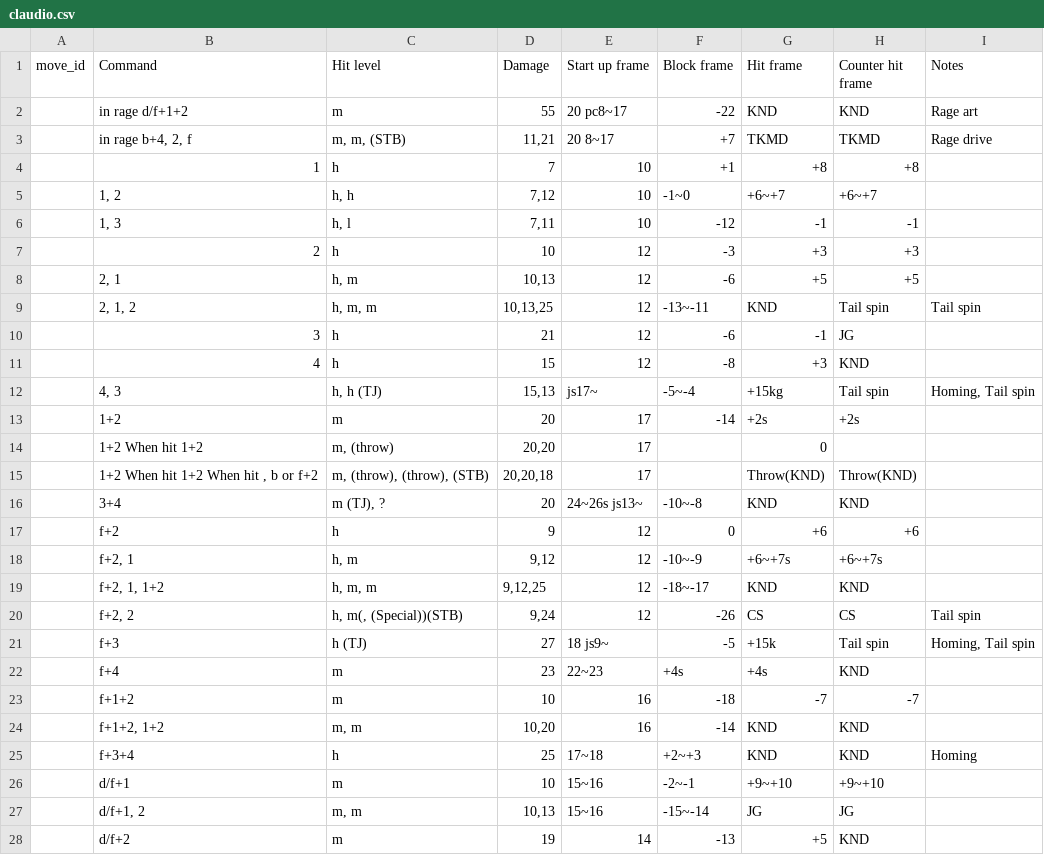
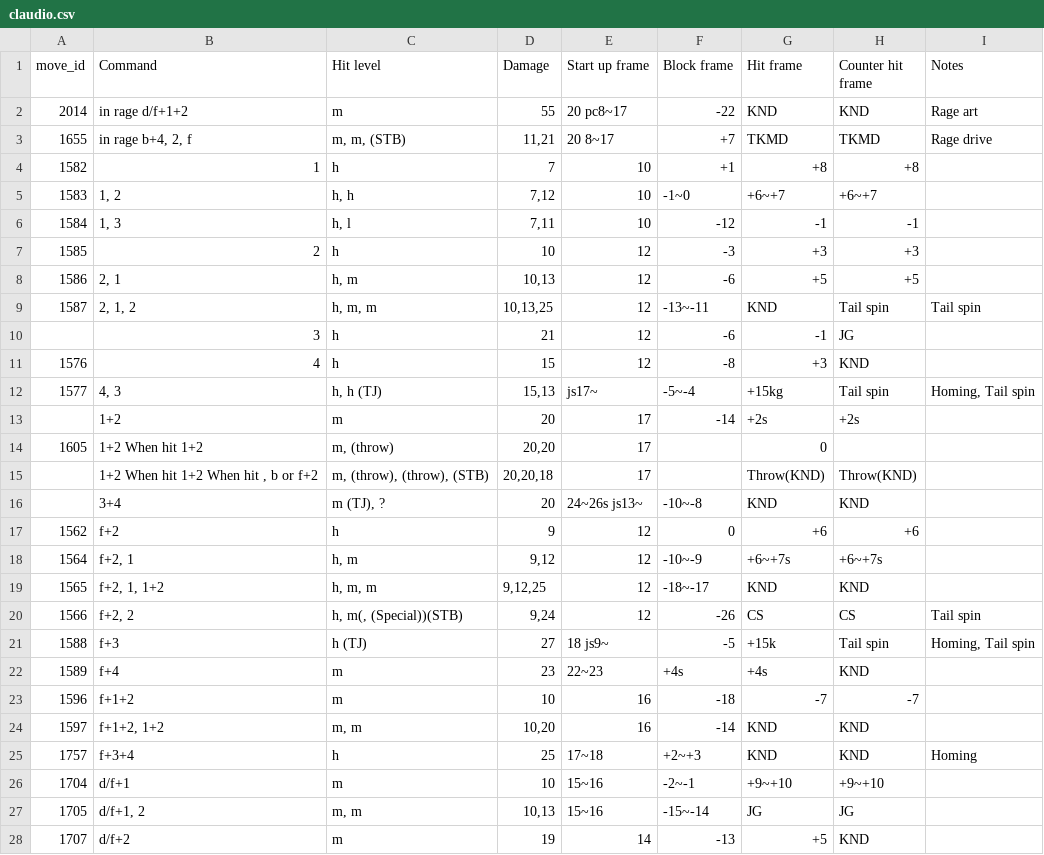
Before and after one commit to dcep93/TekkenBot, a CSV file: src/database/claudio.csv, drawn as a sheet; only a part is shown; the diff covers the shown part only.

Commit message:
claudio eddy

```diff
--- a/src/database/claudio.csv
+++ b/src/database/claudio.csv
@@ -1,9 +1,9 @@
 move_id	Command	Hit level	Damage	Start up frame	Block frame	Hit frame	Counter hit frame	Notes
-""	in rage d/f+1+2	m	55	20 pc8~17	-22	KND	KND	Rage art
-""	in rage b+4, 2, f	m, m, (STB)	11,21	20 8~17	+7	TKMD	TKMD	Rage drive
-""	1	h	7	10	+1	+8	+8	
-""	1, 2	h, h	7,12	10	-1~0	+6~+7	+6~+7	
-""	1, 3	h, l	7,11	10	-12	-1	-1	
-""	2	h	10	12	-3	+3	+3	
-""	2, 1	h, m	10,13	12	-6	+5	+5	
-""	2, 1, 2	h, m, m	10,13,25	12	-13~-11	KND	Tail spin	Tail spin
+2014	in rage d/f+1+2	m	55	20 pc8~17	-22	KND	KND	Rage art
+1655	in rage b+4, 2, f	m, m, (STB)	11,21	20 8~17	+7	TKMD	TKMD	Rage drive
+1582	1	h	7	10	+1	+8	+8	
+1583	1, 2	h, h	7,12	10	-1~0	+6~+7	+6~+7	
+1584	1, 3	h, l	7,11	10	-12	-1	-1	
+1585	2	h	10	12	-3	+3	+3	
+1586	2, 1	h, m	10,13	12	-6	+5	+5	
+1587	2, 1, 2	h, m, m	10,13,25	12	-13~-11	KND	Tail spin	Tail spin
@@ -11,2 +11,2 @@ move_id	Command	Hit level	Damage	Start up frame	Block frame	Hit frame	Counter hi
-""	4	h	15	12	-8	+3	KND	
-""	4, 3	h, h (TJ)	15,13	js17~	-5~-4	+15kg	Tail spin	Homing, Tail spin
+1576	4	h	15	12	-8	+3	KND	
+1577	4, 3	h, h (TJ)	15,13	js17~	-5~-4	+15kg	Tail spin	Homing, Tail spin
@@ -14 +14 @@ move_id	Command	Hit level	Damage	Start up frame	Block frame	Hit frame	Counter hi
-""	1+2 When hit 1+2	m, (throw)	20,20	17		0		
+1605	1+2 When hit 1+2	m, (throw)	20,20	17		0		
@@ -17,12 +17,12 @@ move_id	Command	Hit level	Damage	Start up frame	Block frame	Hit frame	Counter hi
-""	f+2	h	9	12	0	+6	+6	
-""	f+2, 1	h, m	9,12	12	-10~-9	+6~+7s	+6~+7s	
-""	f+2, 1, 1+2	h, m, m	9,12,25	12	-18~-17	KND	KND	
-""	f+2, 2	h, m(, (Special))(STB)	9,24	12	-26	CS	CS	Tail spin
-""	f+3	h (TJ)	27	18 js9~	-5	+15k	Tail spin	Homing, Tail spin
-""	f+4	m	23	22~23	+4s	+4s	KND	
-""	f+1+2	m	10	16	-18	-7	-7	
-""	f+1+2, 1+2	m, m	10,20	16	-14	KND	KND	
-""	f+3+4	h	25	17~18	+2~+3	KND	KND	Homing
-""	d/f+1	m	10	15~16	-2~-1	+9~+10	+9~+10	
-""	d/f+1, 2	m, m	10,13	15~16	-15~-14	JG	JG	
-""	d/f+2	m	19	14	-13	+5	KND	
+1562	f+2	h	9	12	0	+6	+6	
+1564	f+2, 1	h, m	9,12	12	-10~-9	+6~+7s	+6~+7s	
+1565	f+2, 1, 1+2	h, m, m	9,12,25	12	-18~-17	KND	KND	
+1566	f+2, 2	h, m(, (Special))(STB)	9,24	12	-26	CS	CS	Tail spin
+1588	f+3	h (TJ)	27	18 js9~	-5	+15k	Tail spin	Homing, Tail spin
+1589	f+4	m	23	22~23	+4s	+4s	KND	
+1596	f+1+2	m	10	16	-18	-7	-7	
+1597	f+1+2, 1+2	m, m	10,20	16	-14	KND	KND	
+1757	f+3+4	h	25	17~18	+2~+3	KND	KND	Homing
+1704	d/f+1	m	10	15~16	-2~-1	+9~+10	+9~+10	
+1705	d/f+1, 2	m, m	10,13	15~16	-15~-14	JG	JG	
+1707	d/f+2	m	19	14	-13	+5	KND	
```
Also changed, not shown: 47 edited cells elsewhere in this file, src/database/eddy.csv, 1 other file.
